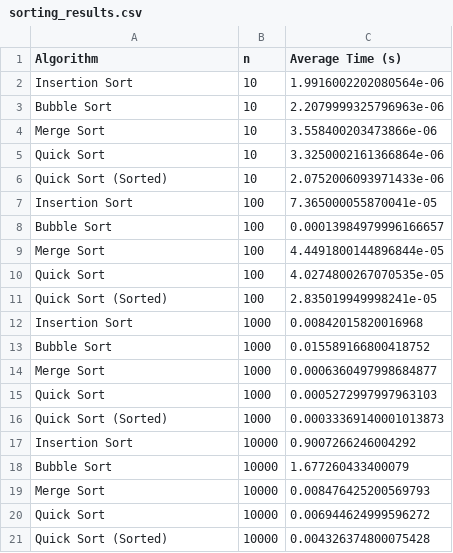
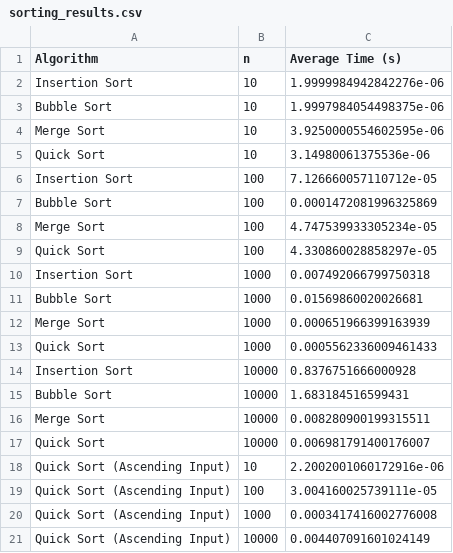
Before and after one commit to lagom7890/data-structure-and-algorithm-code, a CSV file: sorting_results.csv, drawn as a sheet.

```diff
--- a/sorting_results.csv
+++ b/sorting_results.csv
@@ -1,21 +1,21 @@
 Algorithm,n,Average Time (s)
-Insertion Sort,10,1.9916002202080564e-06
-Bubble Sort,10,2.2079999325796963e-06
-Merge Sort,10,3.558400203473866e-06
-Quick Sort,10,3.3250002161366864e-06
-Quick Sort (Sorted),10,2.0752006093971433e-06
-Insertion Sort,100,7.365000055870041e-05
-Bubble Sort,100,0.00013984979996166657
-Merge Sort,100,4.4491800144896844e-05
-Quick Sort,100,4.0274800267070535e-05
-Quick Sort (Sorted),100,2.835019949998241e-05
-Insertion Sort,1000,0.00842015820016968
-Bubble Sort,1000,0.015589166800418752
-Merge Sort,1000,0.0006360497998684877
-Quick Sort,1000,0.0005272997997963103
-Quick Sort (Sorted),1000,0.00033369140001013873
-Insertion Sort,10000,0.9007266246004292
-Bubble Sort,10000,1.677260433400079
-Merge Sort,10000,0.008476425200569793
-Quick Sort,10000,0.006944624999596272
-Quick Sort (Sorted),10000,0.004326374800075428
+Insertion Sort,10,1.9999984942842276e-06
+Bubble Sort,10,1.9997984054498375e-06
+Merge Sort,10,3.9250000554602595e-06
+Quick Sort,10,3.14980061375536e-06
+Insertion Sort,100,7.126660057110712e-05
+Bubble Sort,100,0.0001472081996325869
+Merge Sort,100,4.747539933305234e-05
+Quick Sort,100,4.330860028858297e-05
+Insertion Sort,1000,0.007492066799750318
+Bubble Sort,1000,0.01569860020026681
+Merge Sort,1000,0.000651966399163939
+Quick Sort,1000,0.0005562336009461433
+Insertion Sort,10000,0.8376751666000928
+Bubble Sort,10000,1.683184516599431
+Merge Sort,10000,0.008280900199315511
+Quick Sort,10000,0.006981791400176007
+Quick Sort (Ascending Input),10,2.2002001060172916e-06
+Quick Sort (Ascending Input),100,3.004160025739111e-05
+Quick Sort (Ascending Input),1000,0.0003417416002776008
+Quick Sort (Ascending Input),10000,0.004407091601024149
```
Also changed, not shown: search_results.csv, 5 other files.
